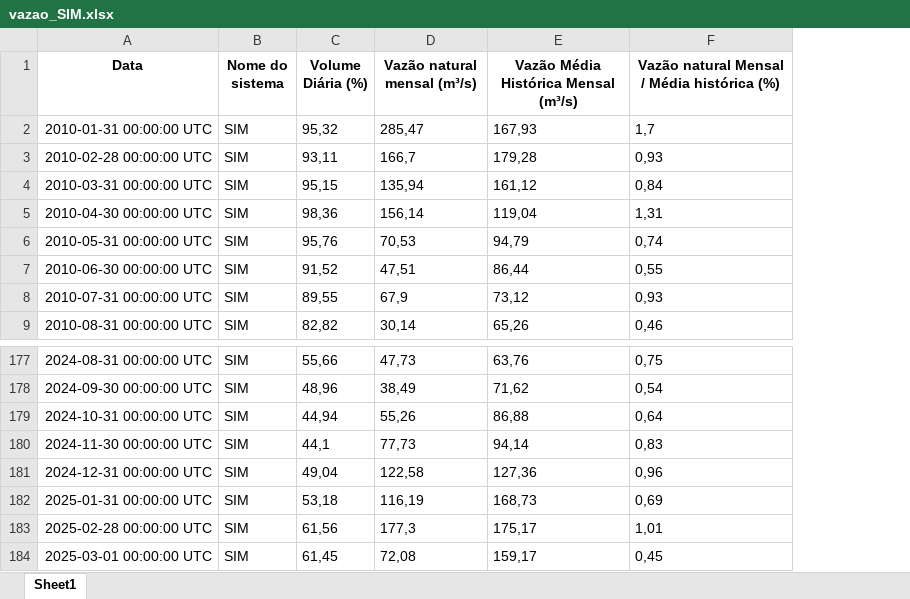
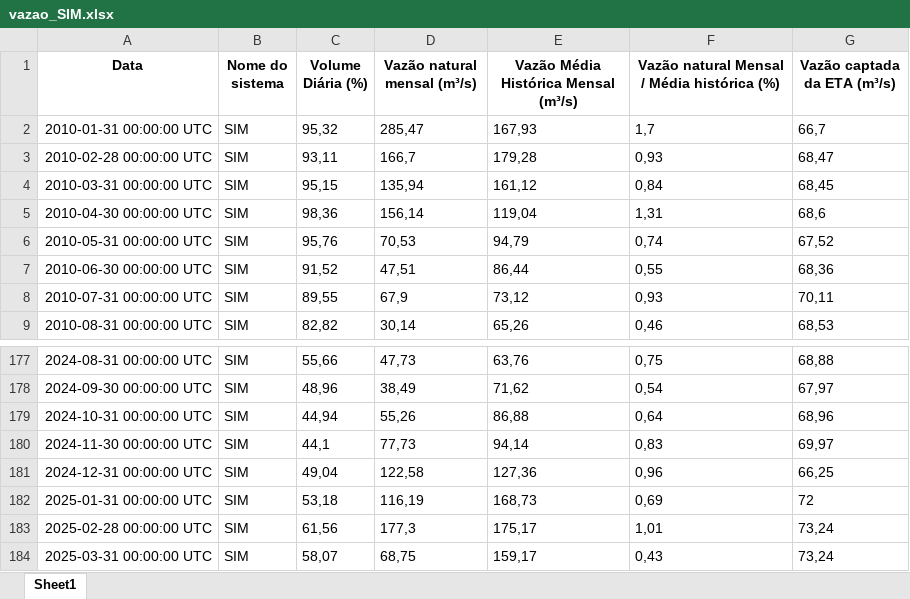
Before and after one commit to BIT-Analytics/extract_sabesp, an Excel workbook: resultados/vazao_transferencias/vazao_SIM.xlsx, sheet Sheet1, drawn as a sheet; only a part is shown, gaps mark what is left out; values as stored, in another font and other column widths than the file's, no borders; removed rows and columns are numbered as before the commit, all else as after; the diff names each change by its address in the sheet, - before the commit and + after, or states it on an @@ line.

```diff
--- a/resultados/vazao_transferencias/vazao_SIM.xlsx (sheet Sheet1)
+++ b/resultados/vazao_transferencias/vazao_SIM.xlsx (sheet Sheet1)
+column G (Vazão captada da ETA (m³/s)), rows 2-9: 66,7 | 68,47 | 68,45 | 68,6 | 67,52 | 68,36 | 70,11 | 68,53; rows 177-183: 68,88 | 67,97 | 68,96 | 69,97 | 66,25 | 72 | 73,24
-row 184: 2025-03-01 00:00:00 UTC | SIM | 61,45 | 72,08 | 159,17 | 0,45
+row 184: 2025-03-31 00:00:00 UTC | SIM | 58,07 | 68,75 | 159,17 | 0,43 | 73,24
```
Also changed, not shown: resultados/dados_mananciais_adequados.xlsx, resultados/vazao_transferencias/vazao_sao_lourenco.xlsx, 16 other files.
